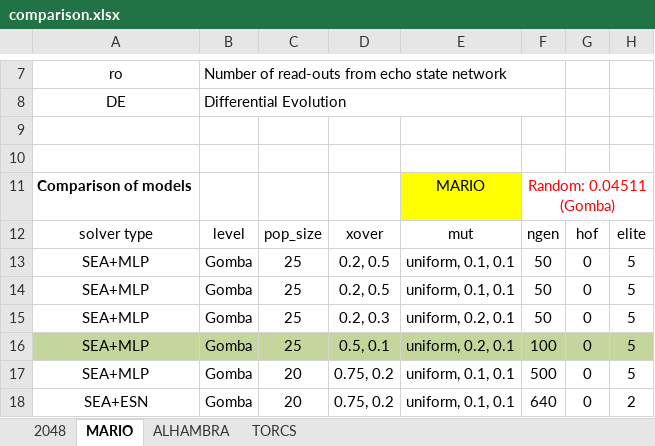
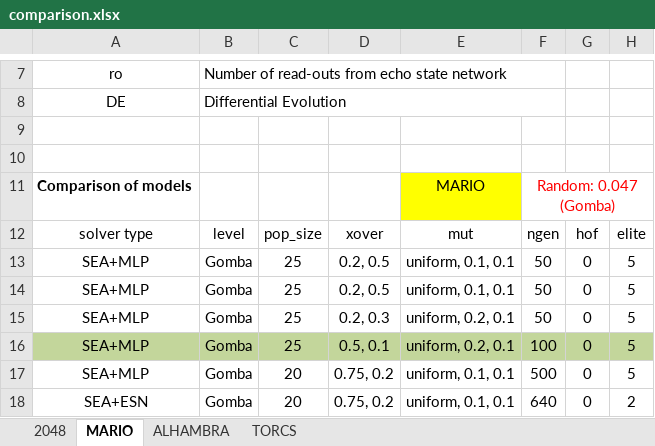
Before and after one commit to Honkl/general-ai, an Excel workbook: Experiments/comparison.xlsx, sheet MARIO, drawn as a sheet; only a part is shown, gaps mark what is left out; values as stored, in another font and other column widths than the file's, no borders; the diff names each change by its address in the sheet, - before the commit and + after, or states it on an @@ line.

```diff
--- a/Experiments/comparison.xlsx (sheet MARIO)
+++ b/Experiments/comparison.xlsx (sheet MARIO)
-F11: Random: 0.04511 (Gomba)
+F11: Random: 0.047 (Gomba)
```
Also changed, not shown: sheet 2048, sheet TORCS, sheet ALHAMBRA, 7 other files.
